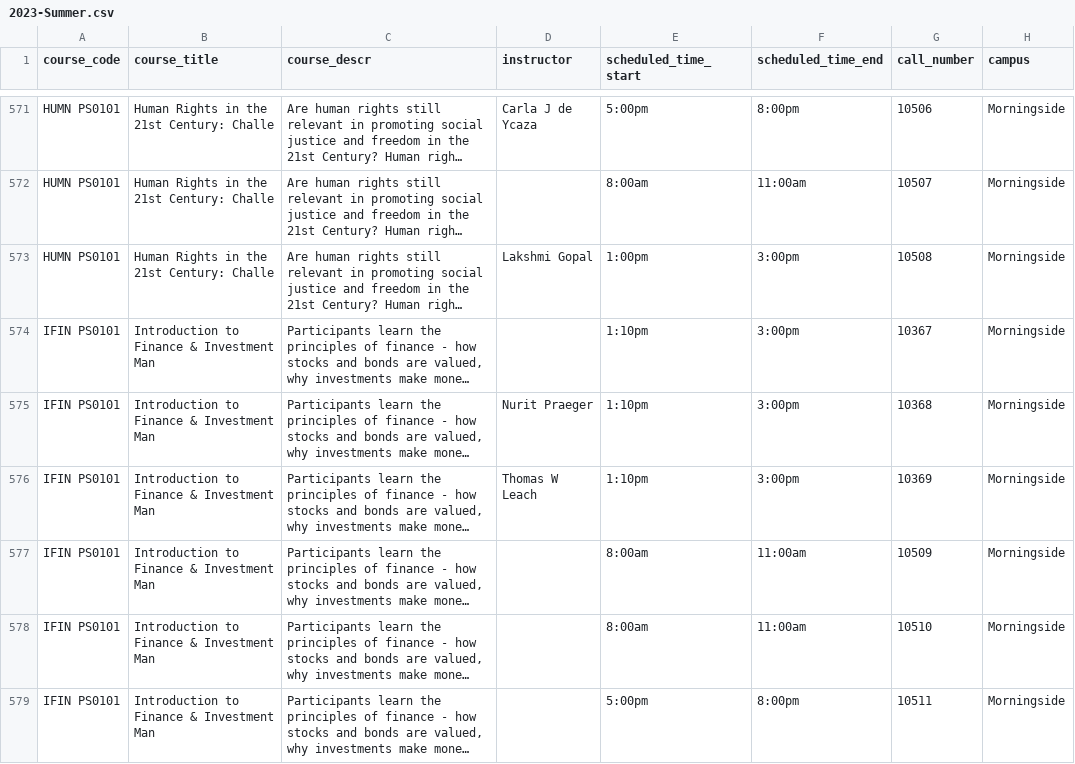
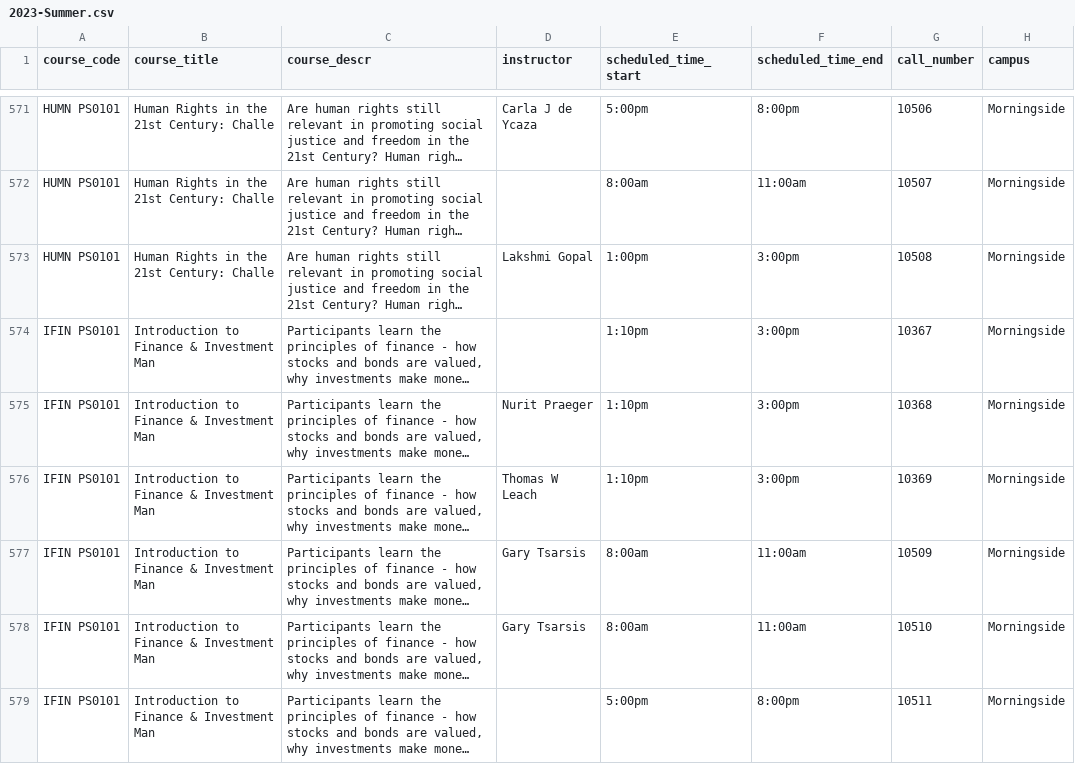
Before and after one commit to soid/columbia-catalog-data, a CSV file: classes/2023-Summer.csv, drawn as a sheet; only a part is shown, gaps mark what is left out; long unchanged cells end in …; the diff covers the shown part only; the diff names each change by its address in the sheet, - before the commit and + after, or states it on an @@ line.

Commit message:
Updated data

```diff
--- a/classes/2023-Summer.csv
+++ b/classes/2023-Summer.csv
-D577:D578 (instructor): (empty)
+D577:D578 (instructor): Gary Tsarsis
```
Also changed, not shown: 1 added row and 11 edited cells elsewhere in this file, 9 other files.
